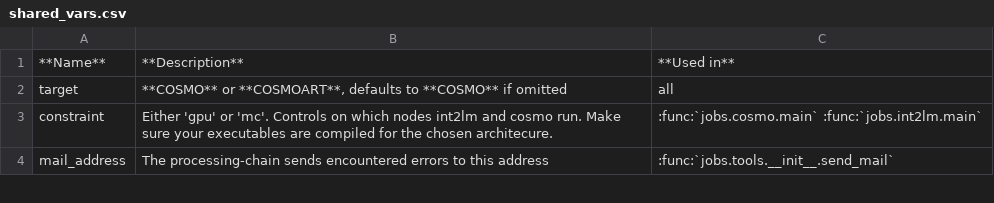
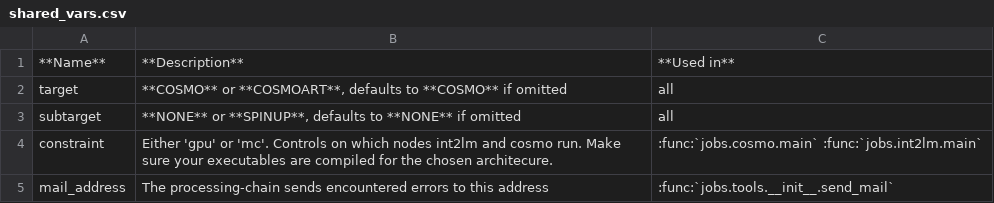
Before and after one commit to C2SM/processing-chain, a CSV file: doc/source/tables/shared_vars.csv, drawn as a sheet; only a part is shown; the diff names each change by its address in the sheet, - before the commit and + after, or states it on an @@ line.

```diff
--- a/doc/source/tables/shared_vars.csv
+++ b/doc/source/tables/shared_vars.csv
+row 3: subtarget | **NONE** or **SPINUP**, defaults to **NONE** if omitted | all
```
Also changed, not shown: doc/source/tables/cosmo_vars.csv, 9 other files.
